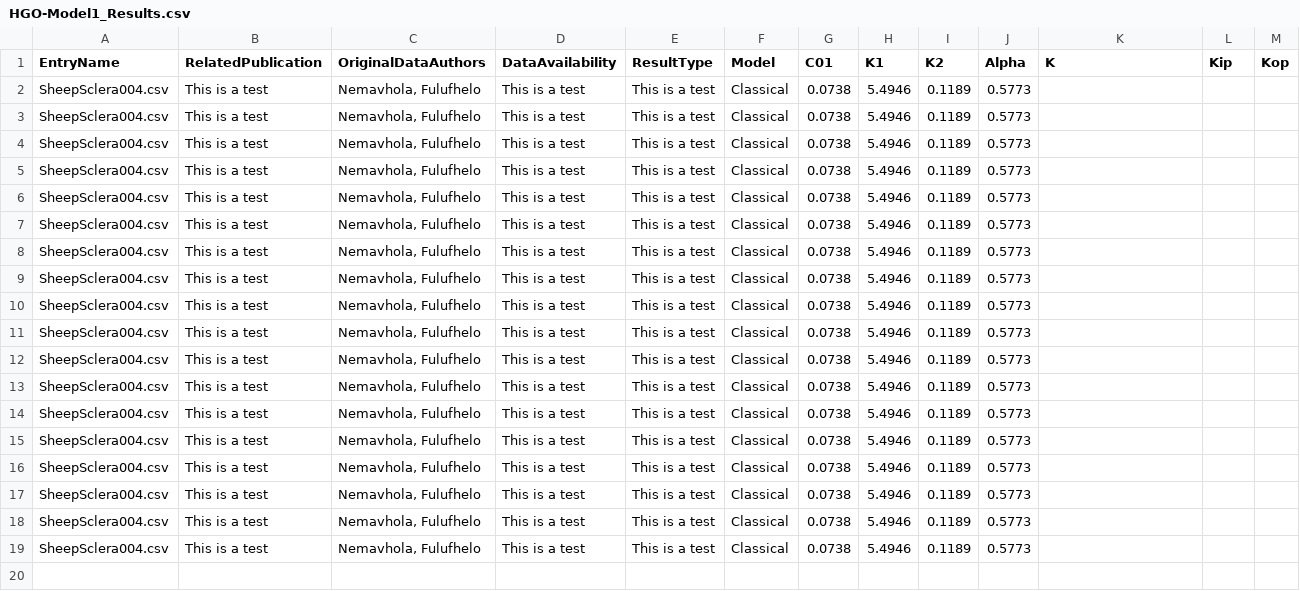
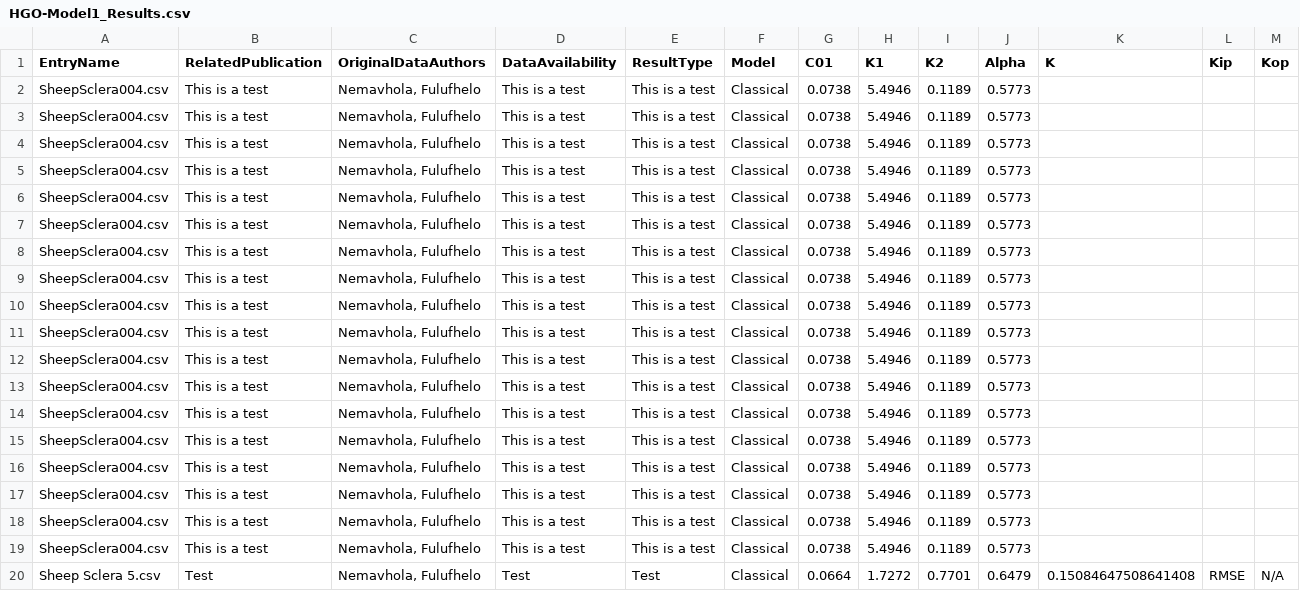
Before and after one commit to Fit2Tissue/Hyperelastic-Material-Models, a CSV file: HGO-Model1_Results.csv, drawn as a sheet; only a part is shown; rows hold the shown columns only; the diff names each change by its address in the sheet, - before the commit and + after, or states it on an @@ line.

Commit message:
Append results for HGO-Model1 with note

```diff
--- a/HGO-Model1_Results.csv
+++ b/HGO-Model1_Results.csv
+row 20: Sheep Sclera 5.csv | Test | Nemavhola, Fulufhelo | Test | Test | Classical | 0.0664 | 1.7272 | 0.7701 | 0.6479 | 0.15084647508641408 | RMSE | N/A
```
